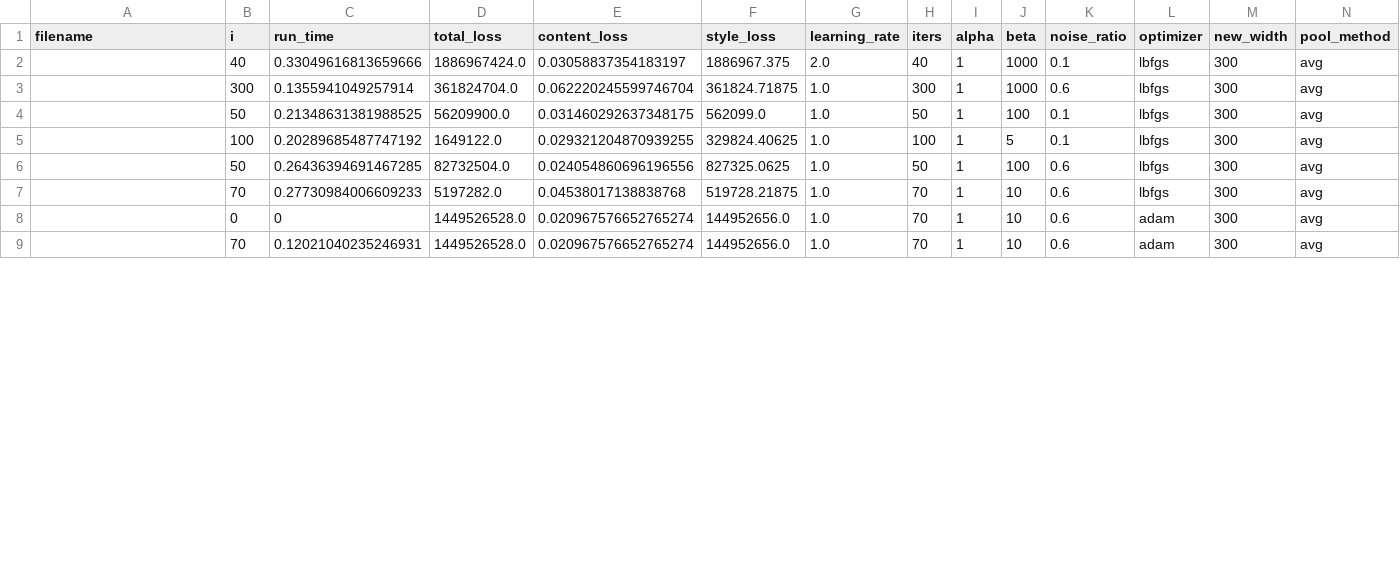
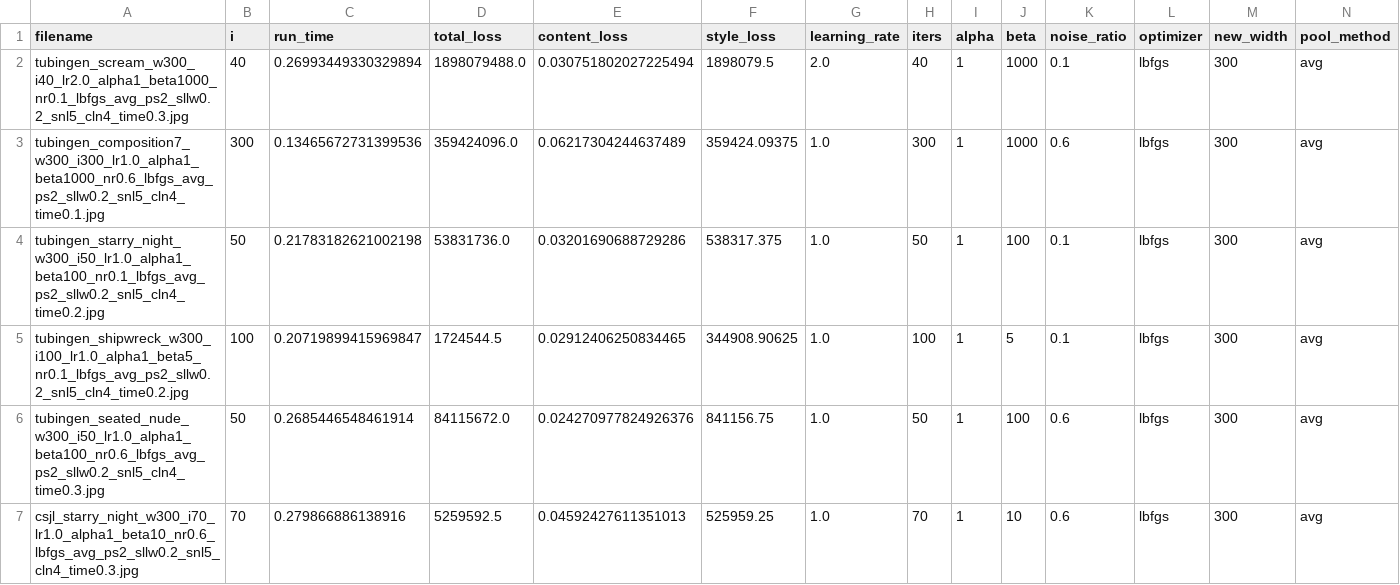
Before and after one commit to ek-ok/neural-artistist, a CSV file: outputs/results.csv, drawn as a sheet; only a part is shown; rows hold the shown columns only; the diff covers the shown part only; the diff names each change by its address in the sheet, - before the commit and + after, or states it on an @@ line.

```diff
--- a/outputs/results.csv
+++ b/outputs/results.csv
-A2 (filename): (empty)
+A2 (filename): tubingen_scream_w300_i40_lr2.0_alpha1_beta1000_nr0.1_lbfgs_avg_ps2_sllw0.2_snl5_cln4_time0.3.jpg
-C2 (run_time): 0.33049616813659666
+C2 (run_time): 0.26993449330329894
-D2 (total_loss): 1886967424.0
+D2 (total_loss): 1898079488.0
-E2 (content_loss): 0.03058837354183197
+E2 (content_loss): 0.030751802027225494
-F2 (style_loss): 1886967.375
+F2 (style_loss): 1898079.5
-A3 (filename): (empty)
+A3 (filename): tubingen_composition7_w300_i300_lr1.0_alpha1_beta1000_nr0.6_lbfgs_avg_ps2_sllw0.2_snl5_cln4_time0.1.jpg
-C3 (run_time): 0.1355941049257914
+C3 (run_time): 0.13465672731399536
-D3 (total_loss): 361824704.0
+D3 (total_loss): 359424096.0
-E3 (content_loss): 0.062220245599746704
+E3 (content_loss): 0.06217304244637489
-F3 (style_loss): 361824.71875
+F3 (style_loss): 359424.09375
-A4 (filename): (empty)
+A4 (filename): tubingen_starry_night_w300_i50_lr1.0_alpha1_beta100_nr0.1_lbfgs_avg_ps2_sllw0.2_snl5_cln4_time0.2.jpg
-C4 (run_time): 0.21348631381988525
+C4 (run_time): 0.21783182621002198
-D4 (total_loss): 56209900.0
+D4 (total_loss): 53831736.0
-E4 (content_loss): 0.031460292637348175
+E4 (content_loss): 0.03201690688729286
-F4 (style_loss): 562099.0
+F4 (style_loss): 538317.375
-A5 (filename): (empty)
+A5 (filename): tubingen_shipwreck_w300_i100_lr1.0_alpha1_beta5_nr0.1_lbfgs_avg_ps2_sllw0.2_snl5_cln4_time0.2.jpg
-C5 (run_time): 0.20289685487747192
+C5 (run_time): 0.20719899415969847
-D5 (total_loss): 1649122.0
+D5 (total_loss): 1724544.5
-E5 (content_loss): 0.029321204870939255
+E5 (content_loss): 0.02912406250834465
-F5 (style_loss): 329824.40625
+F5 (style_loss): 344908.90625
-A6 (filename): (empty)
+A6 (filename): tubingen_seated_nude_w300_i50_lr1.0_alpha1_beta100_nr0.6_lbfgs_avg_ps2_sllw0.2_snl5_cln4_time0.3.jpg
-C6 (run_time): 0.26436394691467285
+C6 (run_time): 0.2685446548461914
-D6 (total_loss): 82732504.0
+D6 (total_loss): 84115672.0
-E6 (content_loss): 0.024054860696196556
+E6 (content_loss): 0.024270977824926376
-F6 (style_loss): 827325.0625
+F6 (style_loss): 841156.75
-A7 (filename): (empty)
+A7 (filename): csjl_starry_night_w300_i70_lr1.0_alpha1_beta10_nr0.6_lbfgs_avg_ps2_sllw0.2_snl5_cln4_time0.3.jpg
-C7 (run_time): 0.27730984006609233
+C7 (run_time): 0.279866886138916
-D7 (total_loss): 5197282.0
+D7 (total_loss): 5259592.5
-E7 (content_loss): 0.04538017138838768
+E7 (content_loss): 0.04592427611351013
-F7 (style_loss): 519728.21875
+F7 (style_loss): 525959.25
-row 8:  | 0 | 0 | 1449526528.0 | 0.020967576652765274 | 144952656.0 | 1.0 | 70 | 1 | 10 | 0.6 | adam | 300 | avg
-row 9:  | 70 | 0.12021040235246931 | 1449526528.0 | 0.020967576652765274 | 144952656.0 | 1.0 | 70 | 1 | 10 | 0.6 | adam | 300 | avg
```
Also changed, not shown: 13 edited cells elsewhere in this file, 21 other files.
